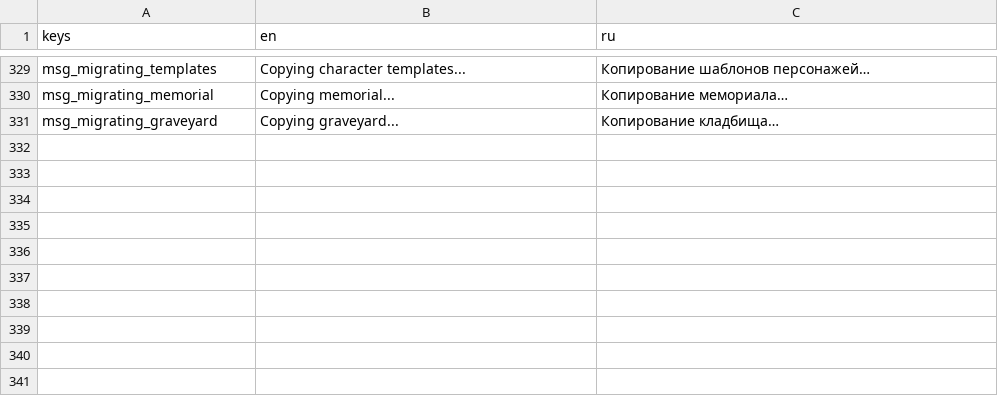
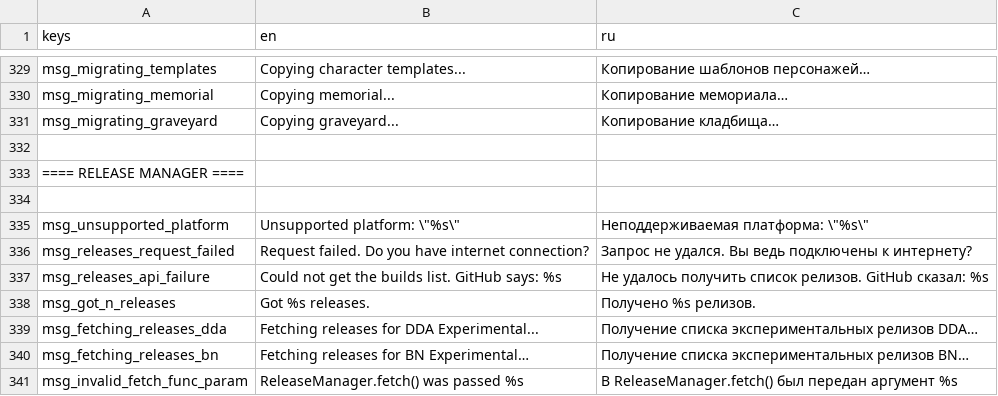
Before and after one commit to qrrk/Catapult, a CSV file: text/text.csv, drawn as a sheet; only a part is shown, gaps mark what is left out; the diff names each change by its address in the sheet, - before the commit and + after, or states it on an @@ line.

Commit message:
Translations: ReleaseManager

```diff
--- a/text/text.csv
+++ b/text/text.csv
+row 332: (empty)
+row 333: ==== RELEASE MANAGER ====
+row 334: (empty)
+row 335: msg_unsupported_platform | Unsupported platform: \"%s\" | Неподдерживаемая платформа: \"%s\"
+row 336: msg_releases_request_failed | Request failed. Do you have internet connection? | Запрос не удался. Вы ведь подключены к интернету?
+row 337: msg_releases_api_failure | Could not get the builds list. GitHub says: %s | Не удалось получить список релизов. GitHub сказал: %s
+row 338: msg_got_n_releases | Got %s releases. | Получено %s релизов.
+row 339: msg_fetching_releases_dda | Fetching releases for DDA Experimental... | Получение списка экспериментальных релизов DDA…
+row 340: msg_fetching_releases_bn | Fetching releases for BN Experimental… | Получение списка экспериментальных релизов BN…
+row 341: msg_invalid_fetch_func_param | ReleaseManager.fetch() was passed %s | В ReleaseManager.fetch() был передан аргумент %s
```
Also changed, not shown: 1 other file.
